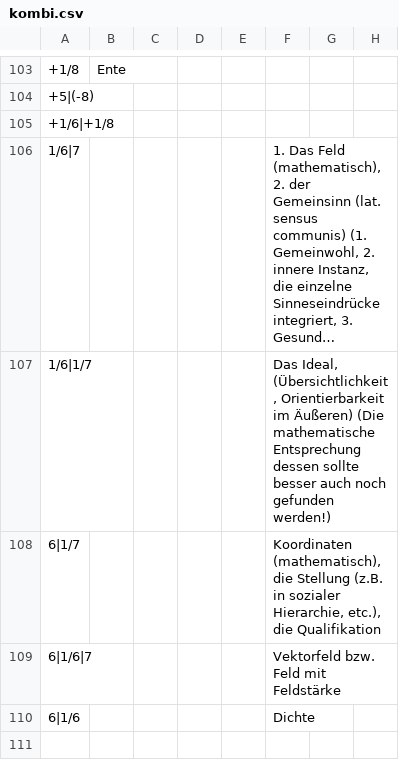
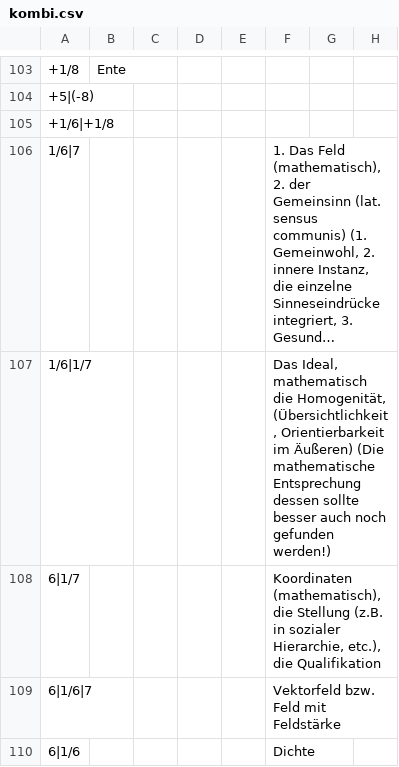
Before and after one commit to githubuser2000/reta-23-07-20, a CSV file: kombi.csv, drawn as a sheet; only a part is shown, gaps mark what is left out; long unchanged cells end in …; the diff names each change by its address in the sheet, - before the commit and + after, or states it on an @@ line.

Commit message:
kombi csv homogen 1/6 mit 1/7

```diff
--- a/kombi.csv
+++ b/kombi.csv
-F107: Das Ideal, (Übersichtlichkeit, Orientierbarkeit…
+F107: Das Ideal, mathematisch die Homogenität, (Übersichtlichkeit, Orientierbarkeit…
```
